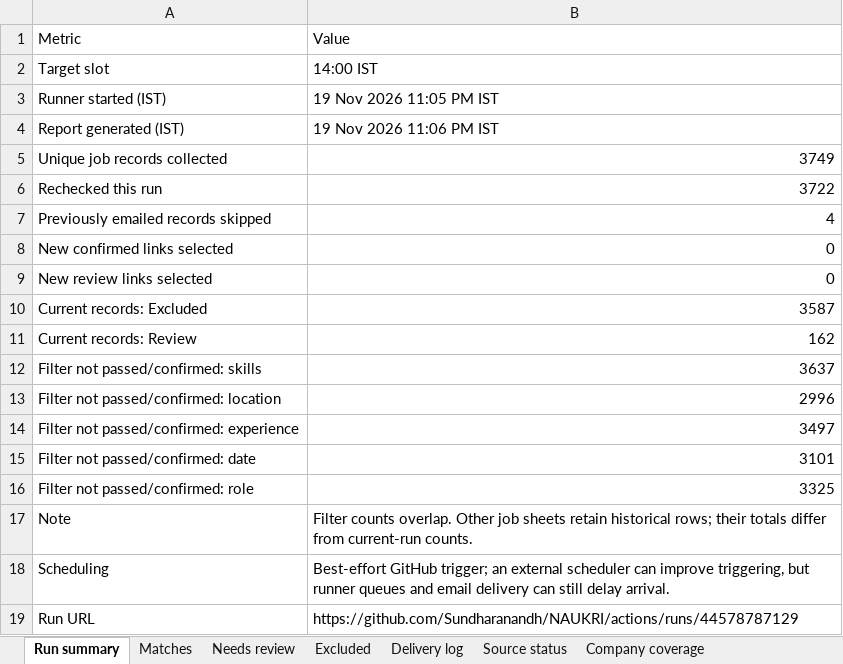
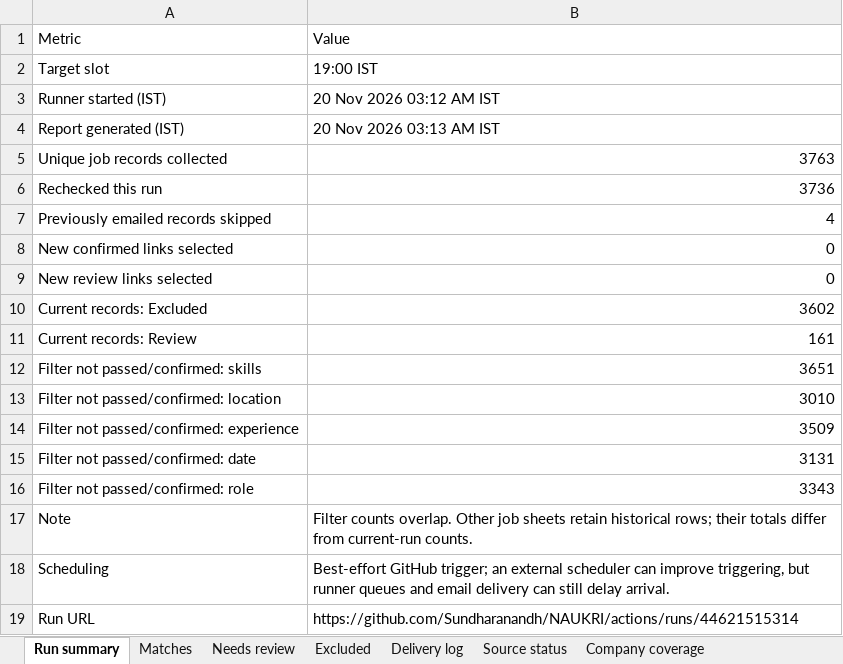
Before and after one commit to Sundharanandh/NAUKRI, an Excel workbook: Job_Tracker.xlsx, sheet Run summary, drawn as a sheet; values as stored, in another font and other column widths than the file's, no borders; the diff names each change by its address in the sheet, - before the commit and + after, or states it on an @@ line.

```diff
--- a/Job_Tracker.xlsx (sheet Run summary)
+++ b/Job_Tracker.xlsx (sheet Run summary)
-B2: 14:00 IST
+B2: 19:00 IST
-B3: 19 Nov 2026 11:05 PM IST
+B3: 20 Nov 2026 03:12 AM IST
-B4: 19 Nov 2026 11:06 PM IST
+B4: 20 Nov 2026 03:13 AM IST
-B5: 3749
+B5: 3763
-B6: 3722
+B6: 3736
-B10: 3587
+B10: 3602
-B11: 162
+B11: 161
-B12: 3637
+B12: 3651
-B13: 2996
+B13: 3010
-B14: 3497
+B14: 3509
-B15: 3101
+B15: 3131
-B16: 3325
+B16: 3343
-B19: https://github.com/Sundharanandh/NAUKRI/actions/runs/44578787129
+B19: https://github.com/Sundharanandh/NAUKRI/actions/runs/44621515314
```
Also changed, not shown: sheet Excluded, sheet Source status, sheet Needs review, sheet Delivery log, 2 other files.
